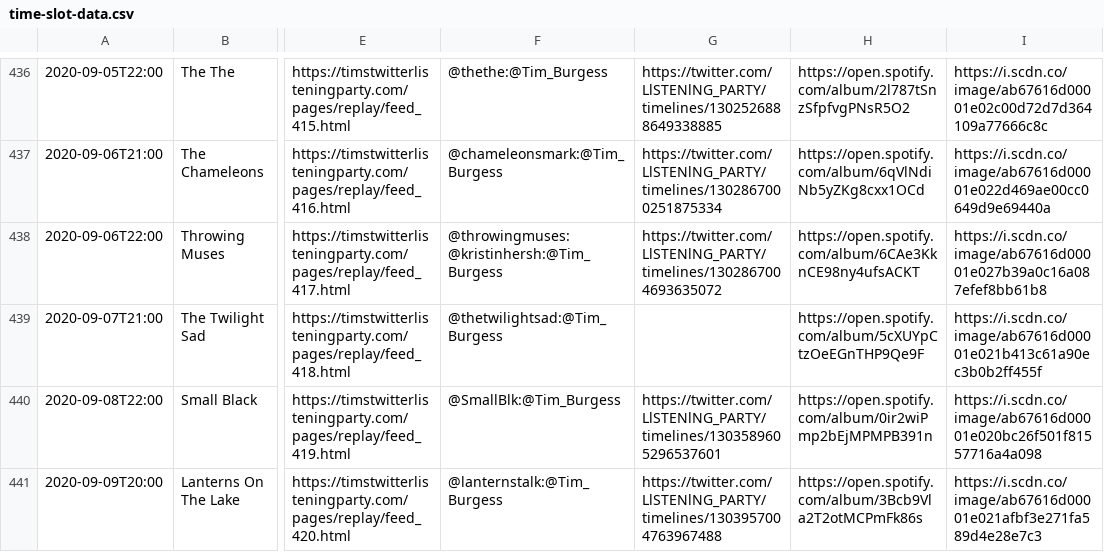
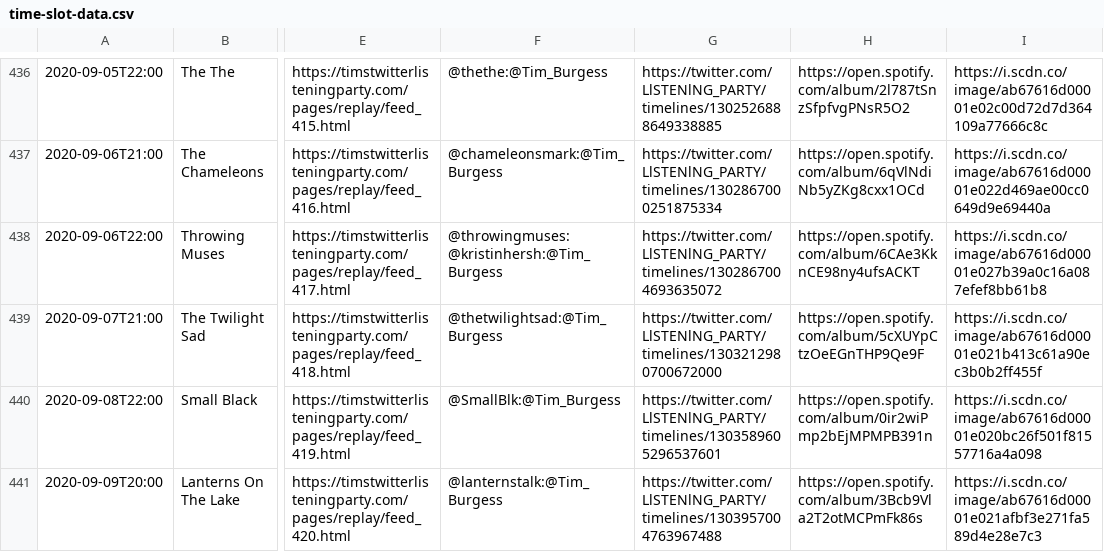
Before and after one commit to matbroughty/timstwitterlisteningparty, a CSV file: data/time-slot-data.csv, drawn as a sheet; only a part is shown, gaps mark what is left out; the diff names each change by its address in the sheet, - before the commit and + after, or states it on an @@ line.

```diff
--- a/data/time-slot-data.csv
+++ b/data/time-slot-data.csv
-G439: (empty)
+G439: https://twitter.com/LlSTENlNG_PARTY/timelines/1303212980700672000
```
Also changed, not shown: 2 other files.
